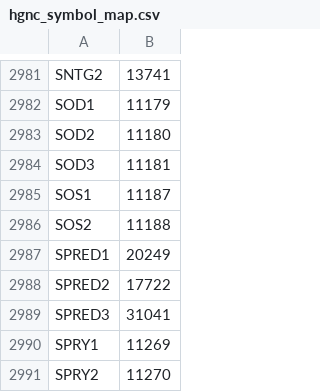
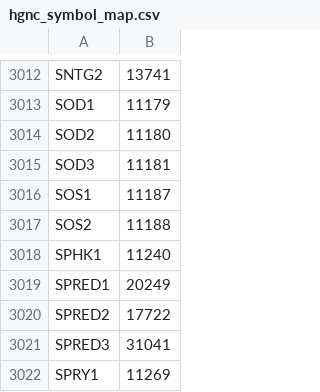
Before and after one commit to johnbachman/famplex, a CSV file: export/hgnc_symbol_map.csv, drawn as a sheet; only a part is shown, gaps mark what is left out; the shorter side is filled out with more unchanged rows; the diff covers the shown part only.

```diff
--- a/export/hgnc_symbol_map.csv
+++ b/export/hgnc_symbol_map.csv
@@ -2986,2 +3017,3 @@ SOS1,11187
 SOS2,11188
+SPHK1,11240
 SPRED1,20249
```
Also changed, not shown: 37 added rows elsewhere in this file, 2 other files.
